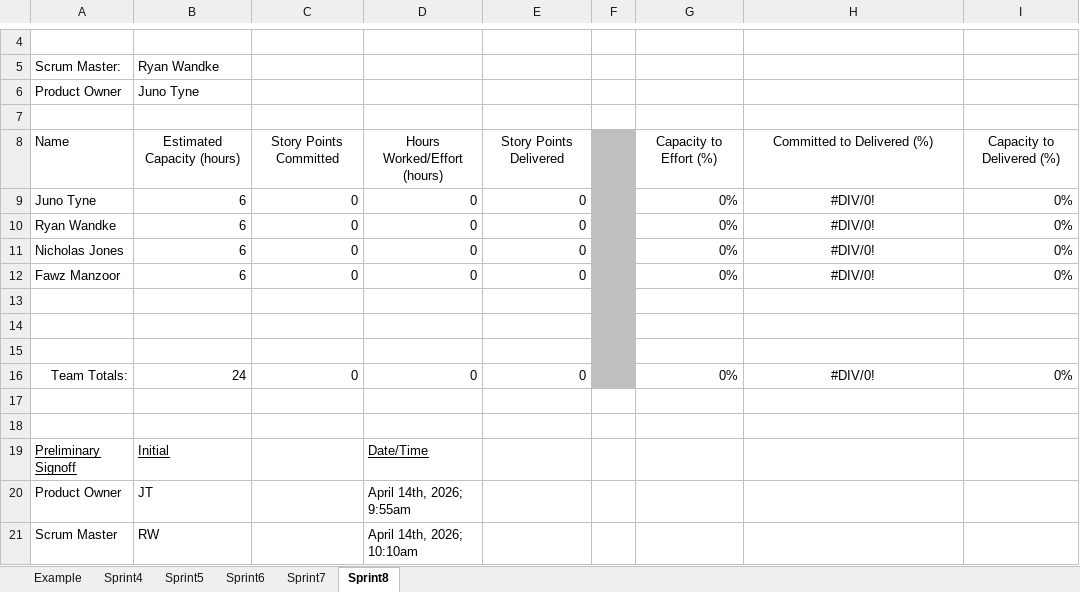
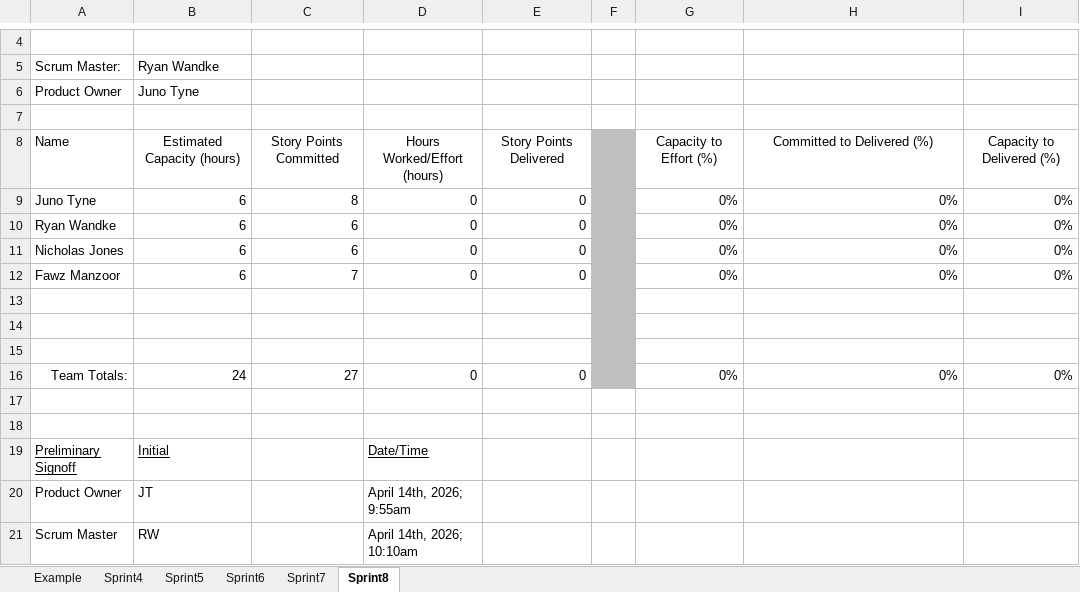
Before and after one commit to Ryan-Wandke/Stone-Ocean-Backlogs, an Excel workbook: sprint6/26-04-6-metrics.xlsx, sheet Sprint8, drawn as a sheet; only a part is shown, gaps mark what is left out; values as stored, in another font and other column widths than the file's, no borders; the diff names each change by its address in the sheet, - before the commit and + after, or states it on an @@ line.

Commit message:
Update the Sprint6 backlogs, update sprint6 metrics, create sprint6 initial metrics

```diff
--- a/sprint6/26-04-6-metrics.xlsx (sheet Sprint8)
+++ b/sprint6/26-04-6-metrics.xlsx (sheet Sprint8)
-C9: 0
+C9: 8
-H9:H12: #DIV/0!
+H9:H12: 0%
-H9:H12 alignment: center
+H9:H12 alignment: right
-C10:C11: 0
+C10:C11: 6
-C12: 0
+C12: 7
-C16: 0
+C16: 27
-H16: #DIV/0!
+H16: 0%
-H16 alignment: center
+H16 alignment: right
```
Also changed, not shown: 3 other files.
